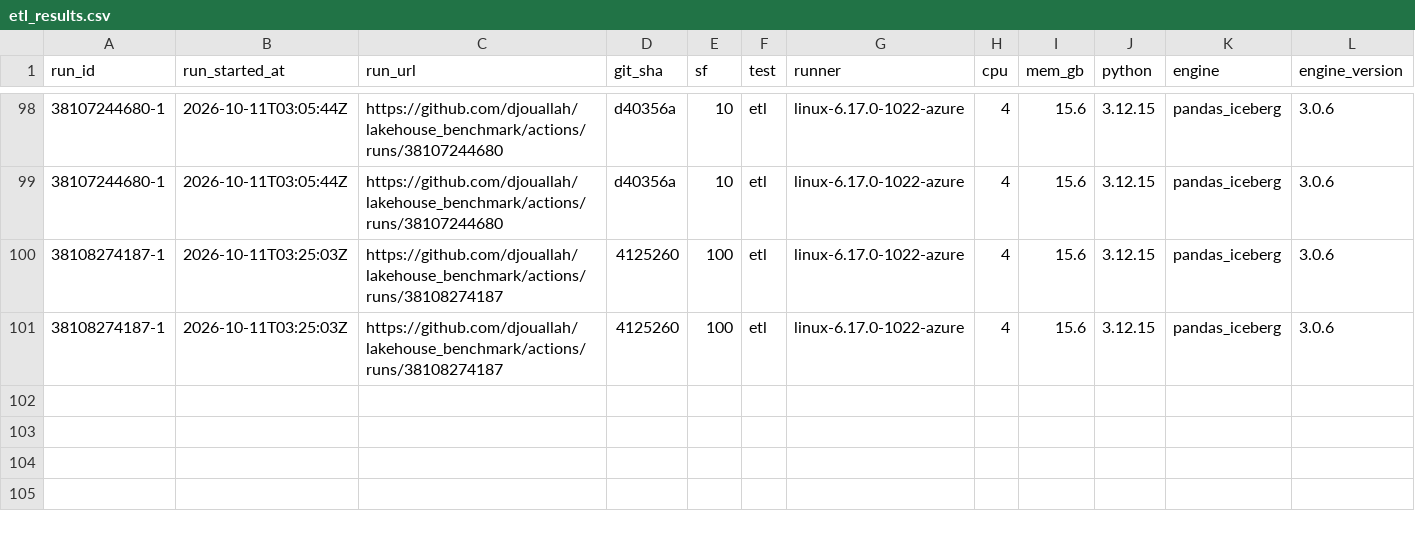
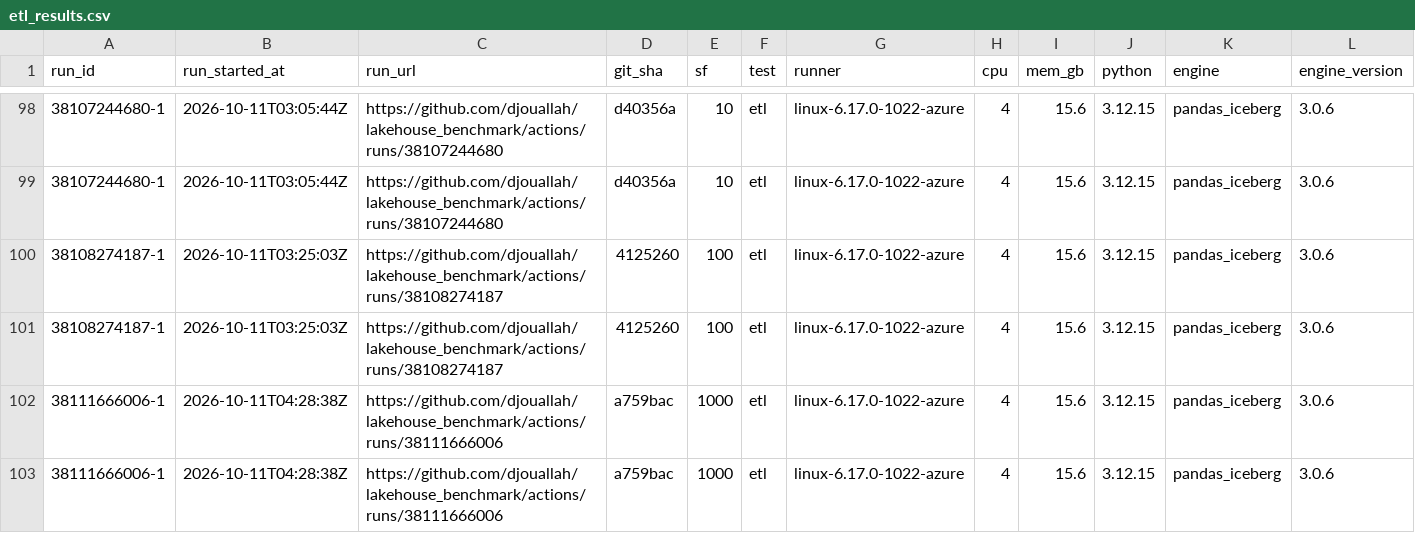
Before and after one commit to djouallah/lakehouse_benchmark, a CSV file: docs/data/etl_results.csv, drawn as a sheet; only a part is shown, gaps mark what is left out; rows hold the shown columns only; the diff names each change by its address in the sheet, - before the commit and + after, or states it on an @@ line.

```diff
--- a/docs/data/etl_results.csv
+++ b/docs/data/etl_results.csv
+row 102: 38111666006-1 | 2026-10-11T04:28:38Z | https://github.com/djouallah/lakehouse_benchmark/actions/runs/38111666006 | a759bac | 1000 | etl | linux-6.17.0-1022-azure | 4 | 15.6 | 3.12.15 | pandas_iceberg | 3.0.6
+row 103: 38111666006-1 | 2026-10-11T04:28:38Z | https://github.com/djouallah/lakehouse_benchmark/actions/runs/38111666006 | a759bac | 1000 | etl | linux-6.17.0-1022-azure | 4 | 15.6 | 3.12.15 | pandas_iceberg | 3.0.6
```
Also changed, not shown: 6 other files.
